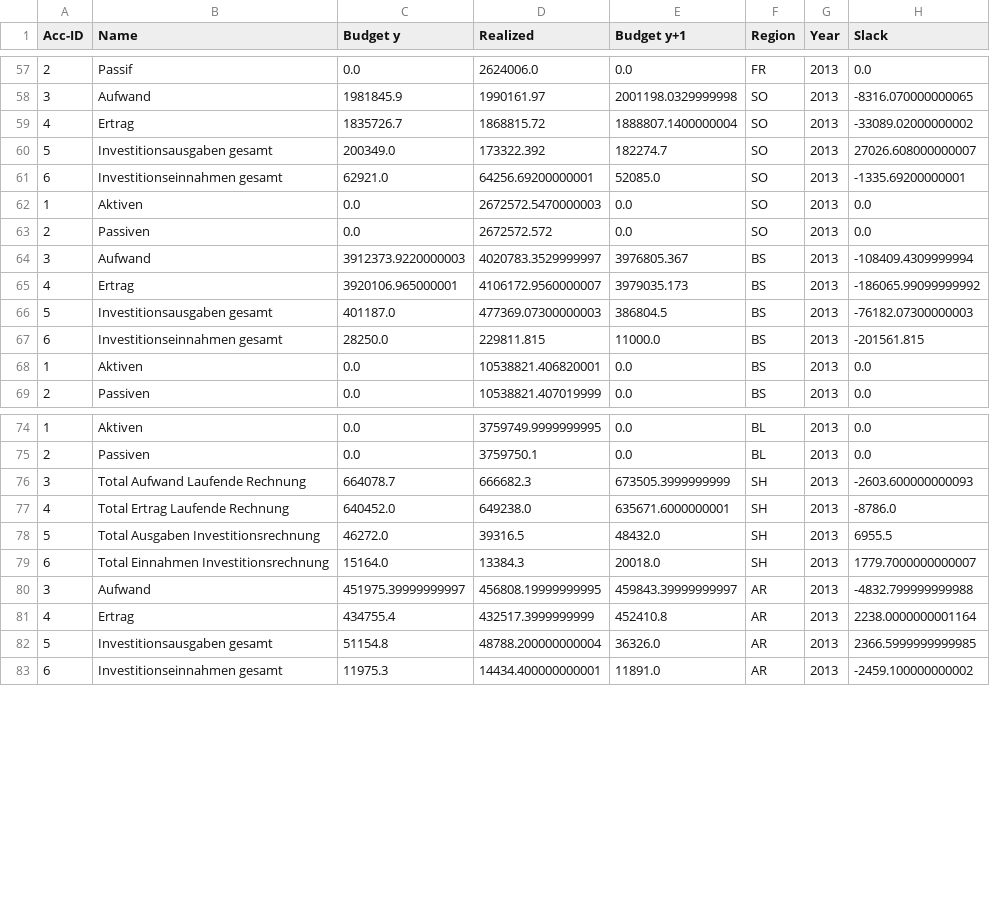
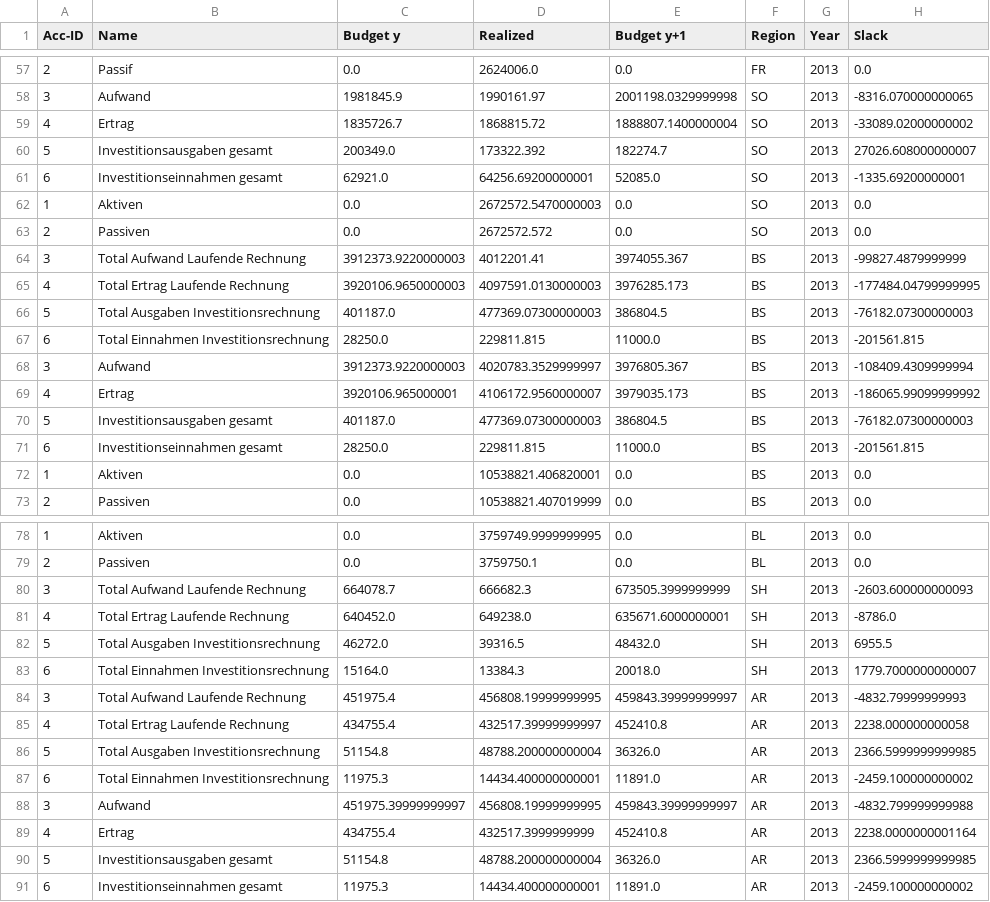
Before and after one commit to marccgrau/xai_budgeting, a CSV file: data/processed/kdkf_2013_single_digit.csv, drawn as a sheet; only a part is shown, gaps mark what is left out; the diff covers the shown part only.

```diff
--- a/data/processed/kdkf_2013_single_digit.csv
+++ b/data/processed/kdkf_2013_single_digit.csv
@@ -63,2 +63,6 @@ Acc-ID,Name,Budget y,Realized,Budget y+1,Region,Year,Slack
 2,Passiven,0.0,2672572.572,0.0,SO,2013,0.0
+3,Total Aufwand Laufende Rechnung,3912373.9220000003,4012201.41,3974055.367,BS,2013,-99827.4879999999
+4,Total Ertrag Laufende Rechnung,3920106.9650000003,4097591.0130000003,3976285.173,BS,2013,-177484.04799999995
+5,Total Ausgaben Investitionsrechnung,401187.0,477369.07300000003,386804.5,BS,2013,-76182.07300000003
+6,Total Einnahmen Investitionsrechnung,28250.0,229811.815,11000.0,BS,2013,-201561.815
 3,Aufwand,3912373.9220000003,4020783.3529999997,3976805.367,BS,2013,-108409.4309999994
@@ -79,2 +83,6 @@ Acc-ID,Name,Budget y,Realized,Budget y+1,Region,Year,Slack
 6,Total Einnahmen Investitionsrechnung,15164.0,13384.3,20018.0,SH,2013,1779.7000000000007
+3,Total Aufwand Laufende Rechnung,451975.4,456808.19999999995,459843.39999999997,AR,2013,-4832.79999999993
+4,Total Ertrag Laufende Rechnung,434755.4,432517.39999999997,452410.8,AR,2013,2238.000000000058
+5,Total Ausgaben Investitionsrechnung,51154.8,48788.200000000004,36326.0,AR,2013,2366.5999999999985
+6,Total Einnahmen Investitionsrechnung,11975.3,14434.400000000001,11891.0,AR,2013,-2459.100000000002
 3,Aufwand,451975.39999999997,456808.19999999995,459843.39999999997,AR,2013,-4832.799999999988
```
Also changed, not shown: 12 added rows and 12 edited cells elsewhere in this file, data/processed/kdkf_2011_single_digit.csv, data/processed/kdkf_2012_single_digit.csv, 31 other files.
